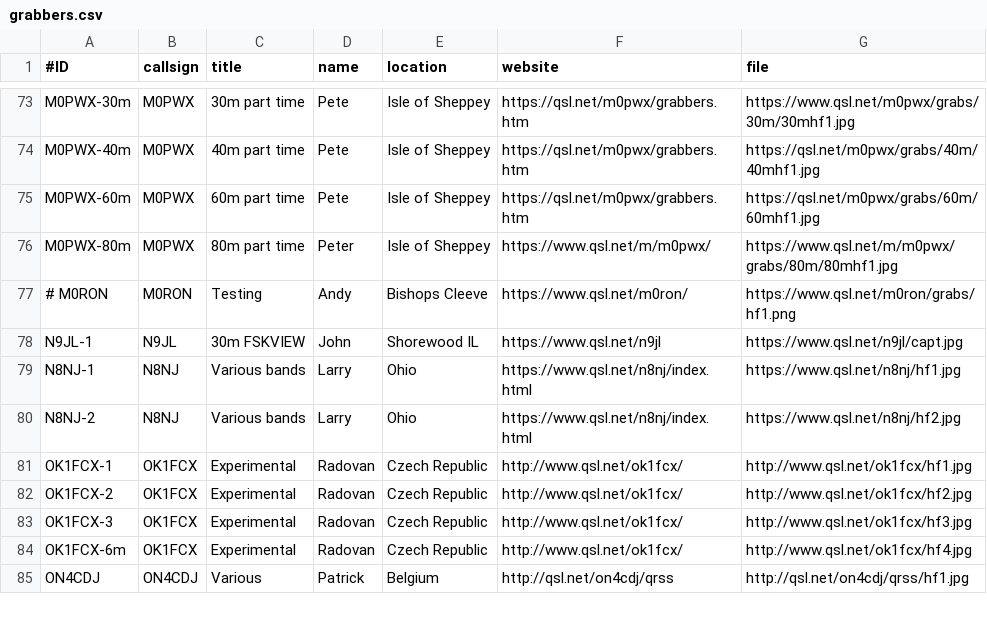
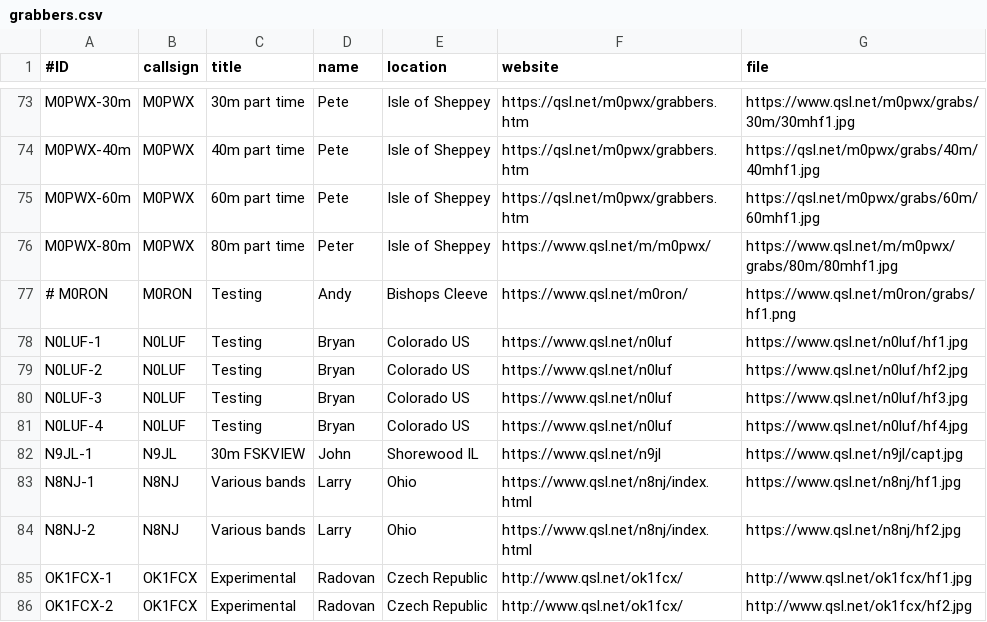
Before and after one commit to swharden/QRSSplus, a CSV file: grabbers.csv, drawn as a sheet; only a part is shown, gaps mark what is left out; the shorter side is filled out with more unchanged rows.

Commit message:
Added N0LUF grabbers

```diff
--- a/grabbers.csv
+++ b/grabbers.csv
@@ -77,2 +77,6 @@ M0PWX-80m,M0PWX,80m part time,Peter,Isle of Sheppey,https://www.qsl.net/m/m0pwx/
 # M0RON,M0RON,Testing,Andy,Bishops Cleeve,https://www.qsl.net/m0ron/,https://www.qsl.net/m0ron/grabs/hf1.png
+N0LUF-1,N0LUF,Testing,Bryan,Colorado US,https://www.qsl.net/n0luf,https://www.qsl.net/n0luf/hf1.jpg
+N0LUF-2,N0LUF,Testing,Bryan,Colorado US,https://www.qsl.net/n0luf,https://www.qsl.net/n0luf/hf2.jpg
+N0LUF-3,N0LUF,Testing,Bryan,Colorado US,https://www.qsl.net/n0luf,https://www.qsl.net/n0luf/hf3.jpg
+N0LUF-4,N0LUF,Testing,Bryan,Colorado US,https://www.qsl.net/n0luf,https://www.qsl.net/n0luf/hf4.jpg
 N9JL-1,N9JL,30m FSKVIEW,John,Shorewood IL,https://www.qsl.net/n9jl,https://www.qsl.net/n9jl/capt.jpg
```
